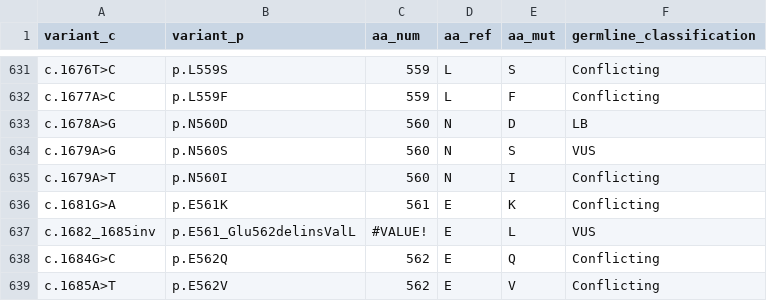
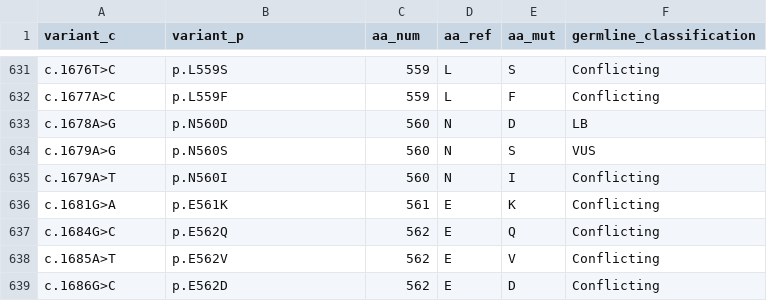
Before and after one commit to ashleyplmarsh/clinvar-data, a CSV file: MSH2_Missense_ClinVar_042626.csv, drawn as a sheet; only a part is shown, gaps mark what is left out; the shorter side is filled out with more unchanged rows.

Commit message:
Add files via upload

```diff
--- a/MSH2_Missense_ClinVar_042626.csv
+++ b/MSH2_Missense_ClinVar_042626.csv
@@ -636,3 +636,2 @@ c.1679A>T,p.N560I,560,N,I,Conflicting
 c.1681G>A,p.E561K,561,E,K,Conflicting
-c.1682_1685inv,p.E561_Glu562delinsValL,#VALUE!,E,L,VUS
 c.1684G>C,p.E562Q,562,E,Q,Conflicting
```
